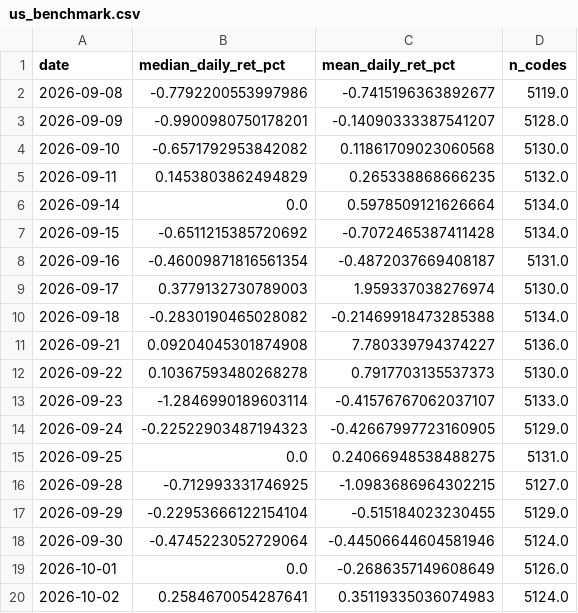
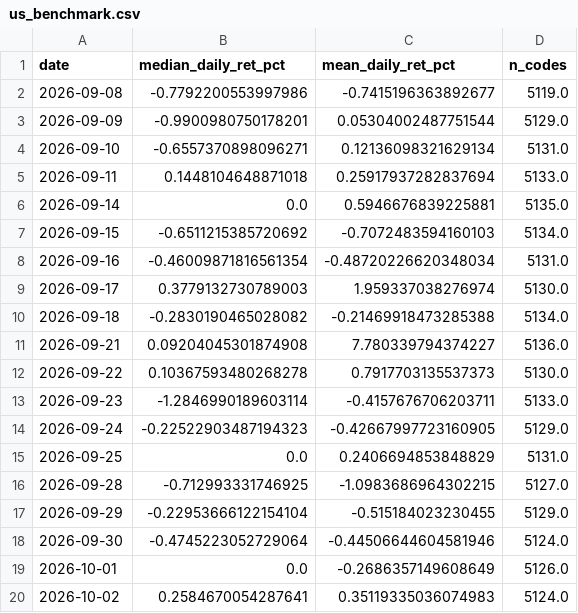
Before and after one commit to yuzy99/hk-rebound-screener, a CSV file: data/ledger/us_benchmark.csv, drawn as a sheet.

```diff
--- a/data/ledger/us_benchmark.csv
+++ b/data/ledger/us_benchmark.csv
@@ -2,8 +2,8 @@
 2026-09-08,-0.7792200553997986,-0.7415196363892677,5119.0
-2026-09-09,-0.9900980750178201,-0.14090333387541207,5128.0
-2026-09-10,-0.6571792953842082,0.11861709023060568,5130.0
-2026-09-11,0.1453803862494829,0.265338868666235,5132.0
-2026-09-14,0.0,0.5978509121626664,5134.0
-2026-09-15,-0.6511215385720692,-0.7072465387411428,5134.0
-2026-09-16,-0.46009871816561354,-0.4872037669408187,5131.0
+2026-09-09,-0.9900980750178201,0.05304002487751544,5129.0
+2026-09-10,-0.6557370898096271,0.12136098321629134,5131.0
+2026-09-11,0.1448104648871018,0.25917937282837694,5133.0
+2026-09-14,0.0,0.5946676839225881,5135.0
+2026-09-15,-0.6511215385720692,-0.7072483594160103,5134.0
+2026-09-16,-0.46009871816561354,-0.48720226620348034,5131.0
 2026-09-17,0.3779132730789003,1.959337038276974,5130.0
@@ -12,5 +12,5 @@
 2026-09-22,0.10367593480268278,0.7917703135537373,5130.0
-2026-09-23,-1.2846990189603114,-0.41576767062037107,5133.0
+2026-09-23,-1.2846990189603114,-0.4157676706203711,5133.0
 2026-09-24,-0.22522903487194323,-0.42667997723160905,5129.0
-2026-09-25,0.0,0.24066948538488275,5131.0
+2026-09-25,0.0,0.2406694853848829,5131.0
 2026-09-28,-0.712993331746925,-1.0983686964302215,5127.0
```
Also changed, not shown: 4 other files.
